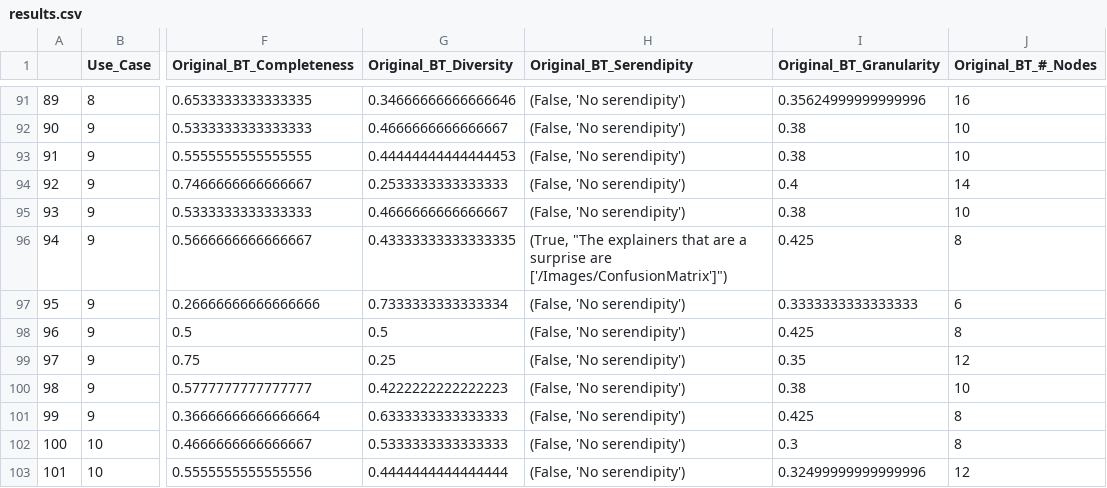
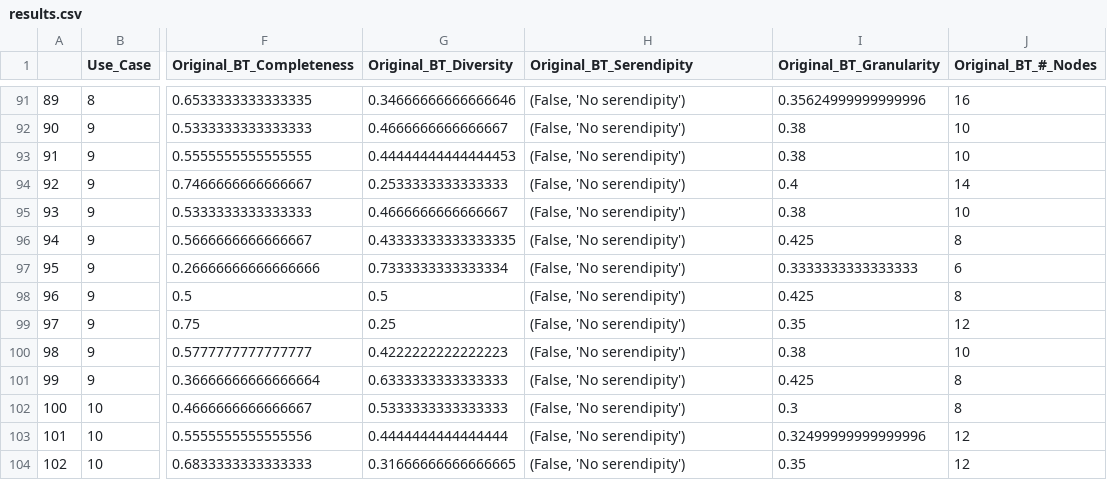
Before and after one commit to martcaro/constructive-automatic-reuse-evaluation, a CSV file: results.csv, drawn as a sheet; only a part is shown, gaps mark what is left out; the shorter side is filled out with more unchanged rows; the diff covers the shown part only; the diff names each change by its address in the sheet, - before the commit and + after, or states it on an @@ line.

Commit message:
Updated serendipity metric

```diff
--- a/results.csv
+++ b/results.csv
-H96 (Original_BT_Serendipity): (True, "The explainers that are a surprise are ['/Images/ConfusionMatrix']")
+H96 (Original_BT_Serendipity): (False, 'No serendipity')
```
Also changed, not shown: 7 edited cells elsewhere in this file, 1 other file.
